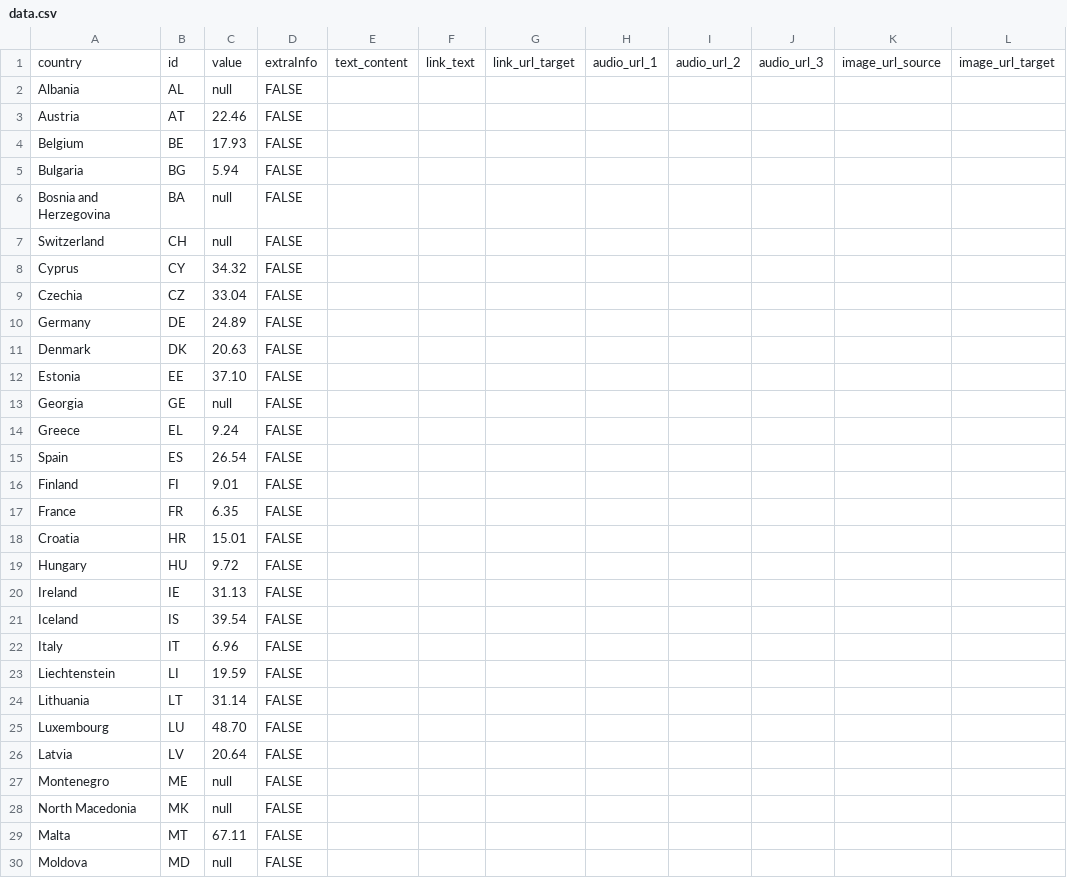
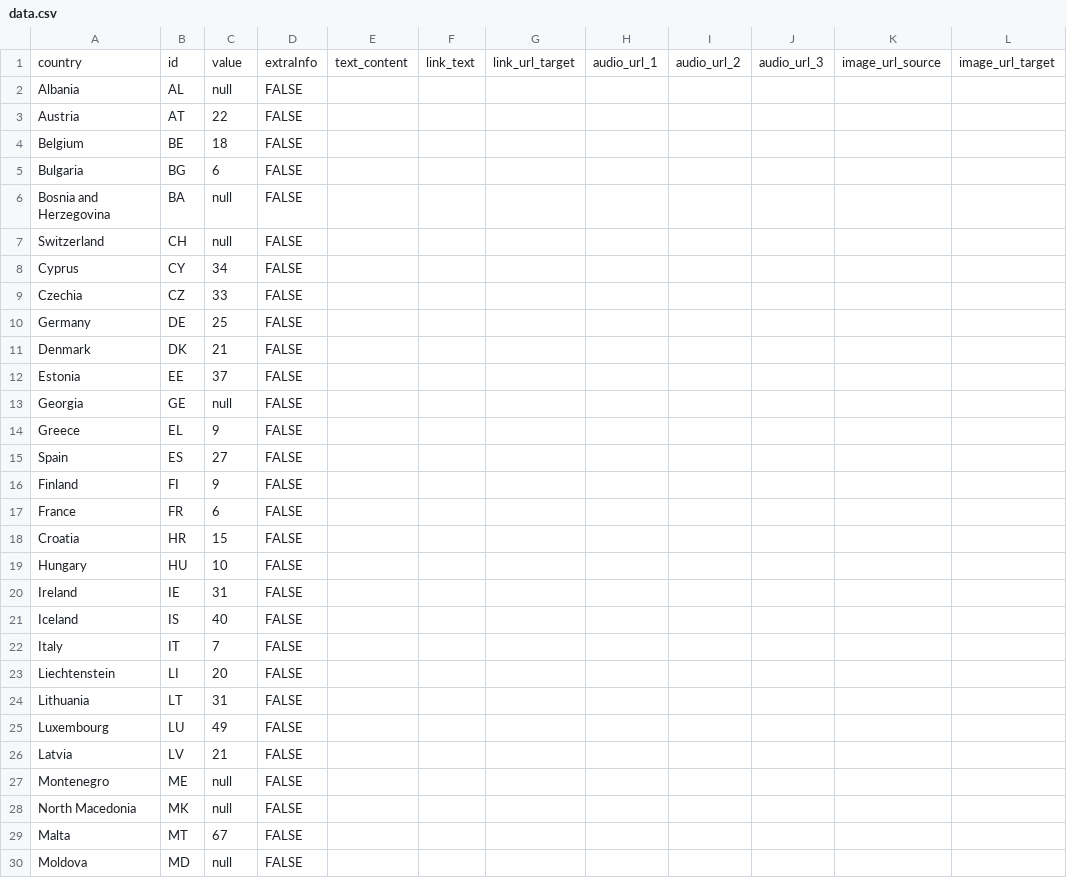
Before and after one commit to EuranetPlus/non-EU-migration, a CSV file: static/data/thematic/data.csv, drawn as a sheet; only a part is shown; the diff covers the shown part only; the diff names each change by its address in the sheet, - before the commit and + after, or states it on an @@ line.

Commit message:
Update data.csv

```diff
--- a/static/data/thematic/data.csv
+++ b/static/data/thematic/data.csv
-C3: 22.46
+C3: 22
-C4: 17.93
+C4: 18
-C5: 5.94
+C5: 6
-C8: 34.32
+C8: 34
-C9: 33.04
+C9: 33
-C10: 24.89
+C10: 25
-C11: 20.63
+C11: 21
-C12: 37.10
+C12: 37
-C14: 9.24
+C14: 9
-C15: 26.54
+C15: 27
-C16: 9.01
+C16: 9
-C17: 6.35
+C17: 6
-C18: 15.01
+C18: 15
-C19: 9.72
+C19: 10
-C20: 31.13
+C20: 31
-C21: 39.54
+C21: 40
-C22: 6.96
+C22: 7
-C23: 19.59
+C23: 20
-C24: 31.14
+C24: 31
-C25: 48.70
+C25: 49
-C26: 20.64
+C26: 21
-C29: 67.11
+C29: 67
```
Also changed, not shown: 8 edited cells elsewhere in this file.
